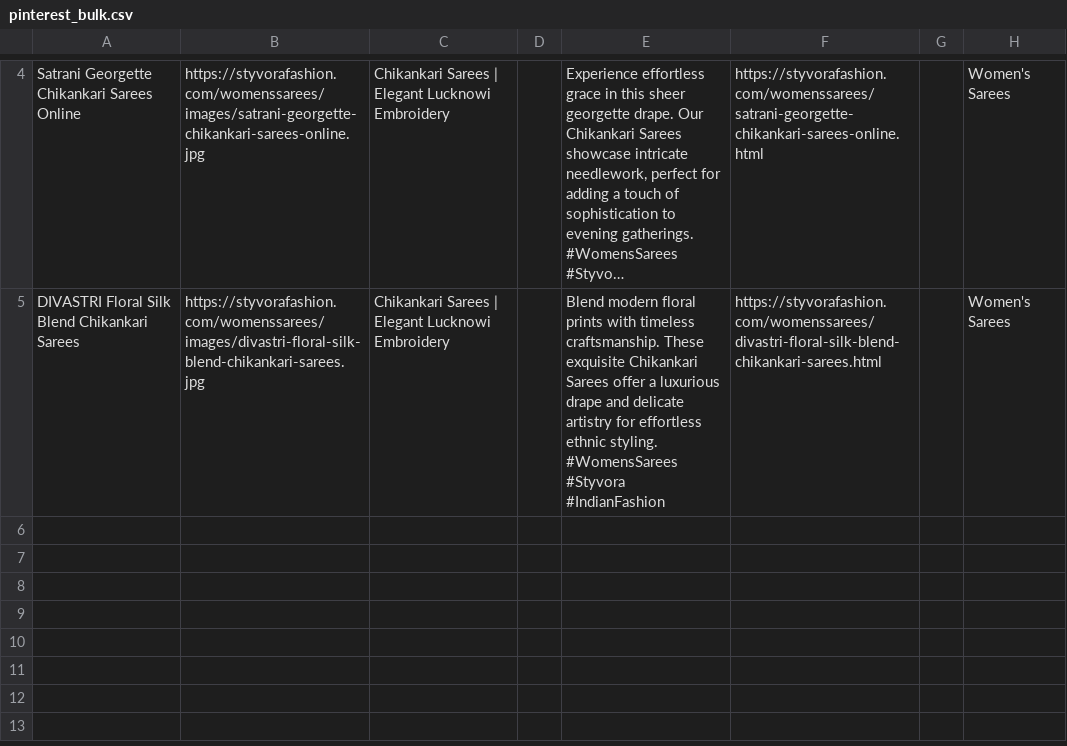
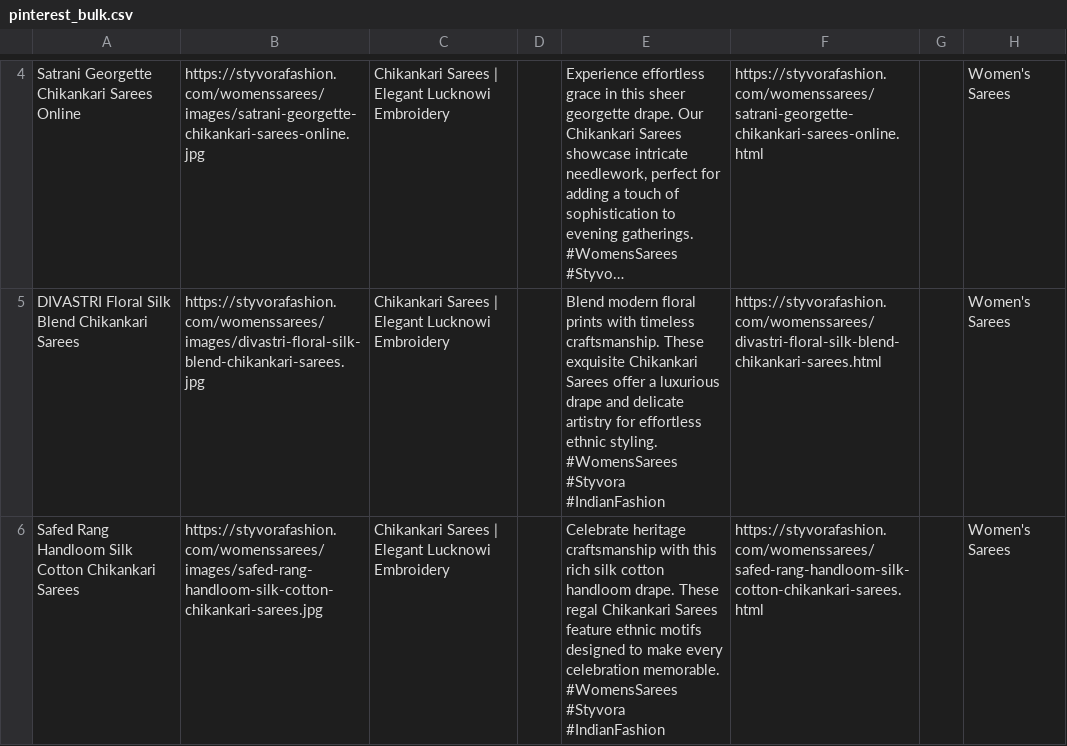
Before and after one commit to deepkoley156/styvorafashion-website, a CSV file: pinterest_bulk.csv, drawn as a sheet; only a part is shown, gaps mark what is left out; long unchanged cells end in …; ↵ is a line break in a cell; the diff names each change by its address in the sheet, - before the commit and + after, or states it on an @@ line.

Commit message:
Append product to Pinterest Bulk CSV

```diff
--- a/pinterest_bulk.csv
+++ b/pinterest_bulk.csv
+row 6: Safed Rang Handloom Silk Cotton Chikankari Sarees | https://styvorafashion.com/womenssarees/images/safed-rang-handloom-silk-cotton-chikankari-sarees.jpg | Chikankari Sarees | Elegant Lucknowi Embroidery |  | Celebrate heritage craftsmanship with this rich silk cotton handloom drape. These regal Chikankari Sarees feature ethnic motifs designed to make every celebration memorable. ↵ #WomensSarees #Styvora #IndianFashion | https://styvorafashion.com/womenssarees/safed-rang-handloom-silk-cotton-chikankari-sarees.html |  | Women's Sarees
```
